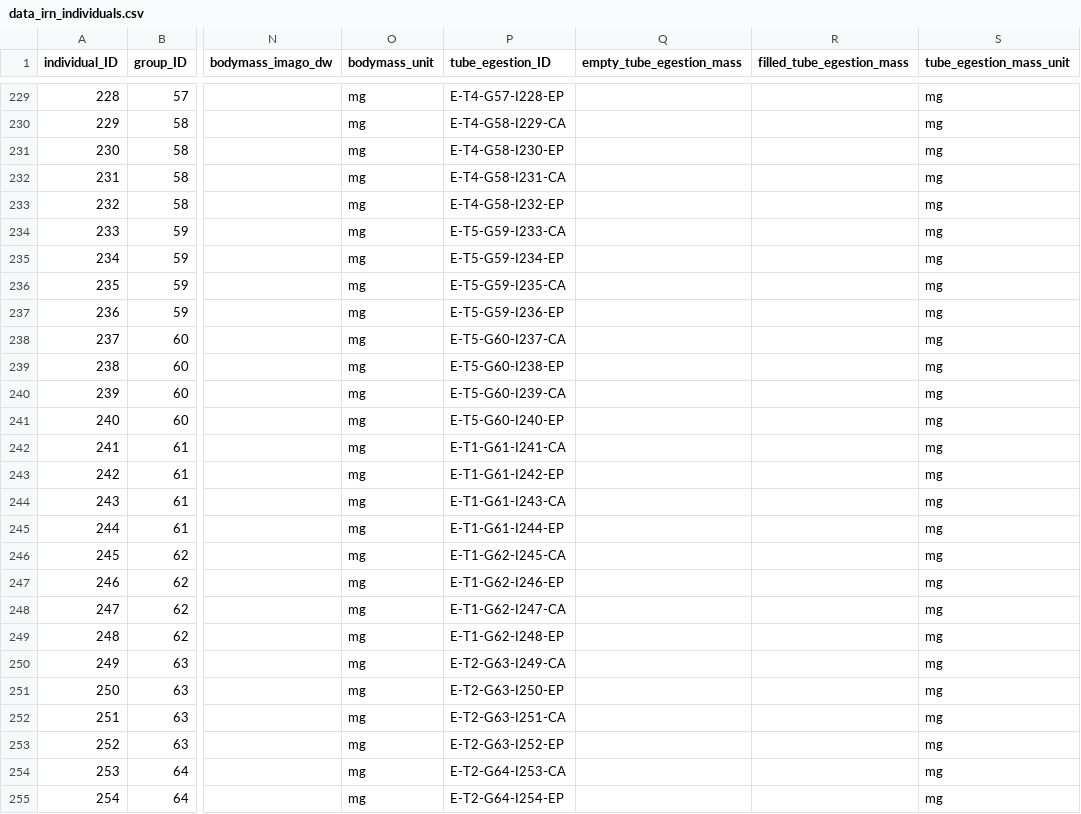
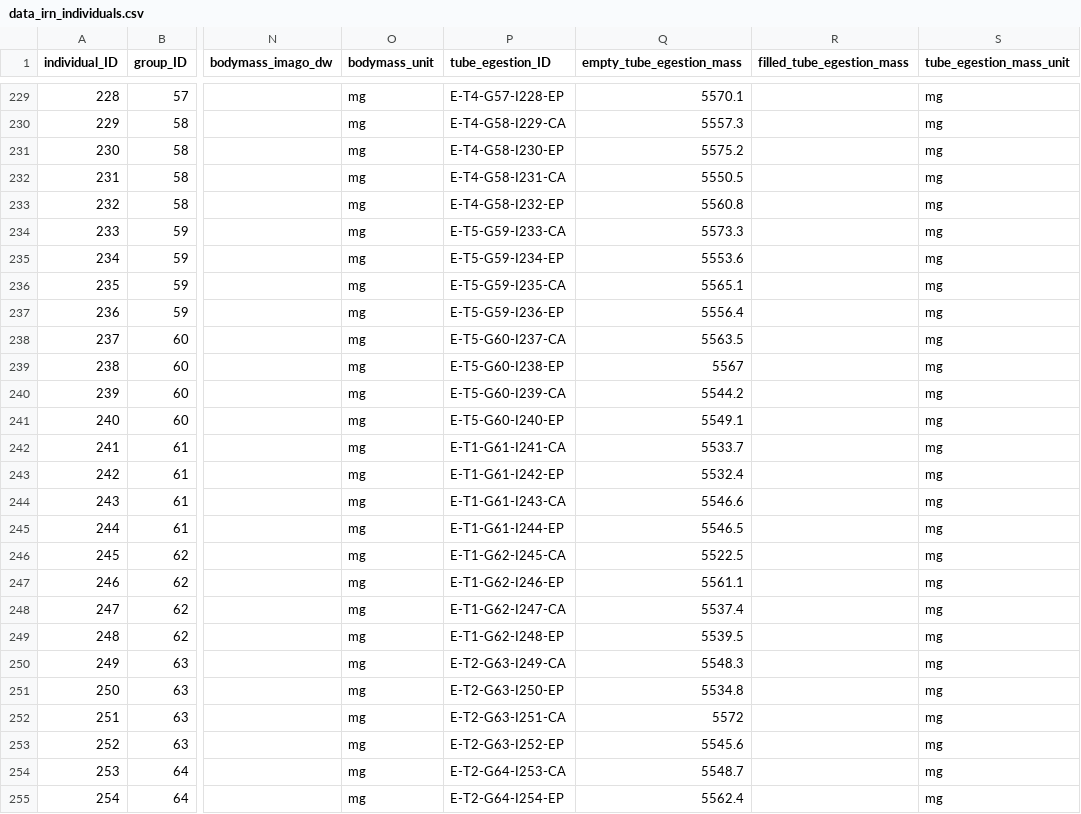
Before and after one commit to samuelcharberet/intake_rate_experiment, a CSV file: 1_data/data_irn_individuals.csv, drawn as a sheet; only a part is shown, gaps mark what is left out; the diff covers the shown part only; the diff names each change by its address in the sheet, - before the commit and + after, or states it on an @@ line.

Commit message:
added new empty egestion tube data

```diff
--- a/1_data/data_irn_individuals.csv
+++ b/1_data/data_irn_individuals.csv
-Q229 (empty_tube_egestion_mass): (empty)
+Q229 (empty_tube_egestion_mass): 5570.1
-Q230 (empty_tube_egestion_mass): (empty)
+Q230 (empty_tube_egestion_mass): 5557.3
-Q231 (empty_tube_egestion_mass): (empty)
+Q231 (empty_tube_egestion_mass): 5575.2
-Q232 (empty_tube_egestion_mass): (empty)
+Q232 (empty_tube_egestion_mass): 5550.5
-Q233 (empty_tube_egestion_mass): (empty)
+Q233 (empty_tube_egestion_mass): 5560.8
-Q234 (empty_tube_egestion_mass): (empty)
+Q234 (empty_tube_egestion_mass): 5573.3
-Q235 (empty_tube_egestion_mass): (empty)
+Q235 (empty_tube_egestion_mass): 5553.6
-Q236 (empty_tube_egestion_mass): (empty)
+Q236 (empty_tube_egestion_mass): 5565.1
-Q237 (empty_tube_egestion_mass): (empty)
+Q237 (empty_tube_egestion_mass): 5556.4
-Q238 (empty_tube_egestion_mass): (empty)
+Q238 (empty_tube_egestion_mass): 5563.5
-Q239 (empty_tube_egestion_mass): (empty)
+Q239 (empty_tube_egestion_mass): 5567
-Q240 (empty_tube_egestion_mass): (empty)
+Q240 (empty_tube_egestion_mass): 5544.2
-Q241 (empty_tube_egestion_mass): (empty)
+Q241 (empty_tube_egestion_mass): 5549.1
-Q242 (empty_tube_egestion_mass): (empty)
+Q242 (empty_tube_egestion_mass): 5533.7
-Q243 (empty_tube_egestion_mass): (empty)
+Q243 (empty_tube_egestion_mass): 5532.4
-Q244 (empty_tube_egestion_mass): (empty)
+Q244 (empty_tube_egestion_mass): 5546.6
-Q245 (empty_tube_egestion_mass): (empty)
+Q245 (empty_tube_egestion_mass): 5546.5
-Q246 (empty_tube_egestion_mass): (empty)
+Q246 (empty_tube_egestion_mass): 5522.5
-Q247 (empty_tube_egestion_mass): (empty)
+Q247 (empty_tube_egestion_mass): 5561.1
-Q248 (empty_tube_egestion_mass): (empty)
+Q248 (empty_tube_egestion_mass): 5537.4
-Q249 (empty_tube_egestion_mass): (empty)
+Q249 (empty_tube_egestion_mass): 5539.5
-Q250 (empty_tube_egestion_mass): (empty)
+Q250 (empty_tube_egestion_mass): 5548.3
-Q251 (empty_tube_egestion_mass): (empty)
+Q251 (empty_tube_egestion_mass): 5534.8
-Q252 (empty_tube_egestion_mass): (empty)
+Q252 (empty_tube_egestion_mass): 5572
-Q253 (empty_tube_egestion_mass): (empty)
+Q253 (empty_tube_egestion_mass): 5545.6
-Q254 (empty_tube_egestion_mass): (empty)
+Q254 (empty_tube_egestion_mass): 5548.7
-Q255 (empty_tube_egestion_mass): (empty)
+Q255 (empty_tube_egestion_mass): 5562.4
```
Also changed, not shown: 133 edited cells elsewhere in this file, 6 other files.
